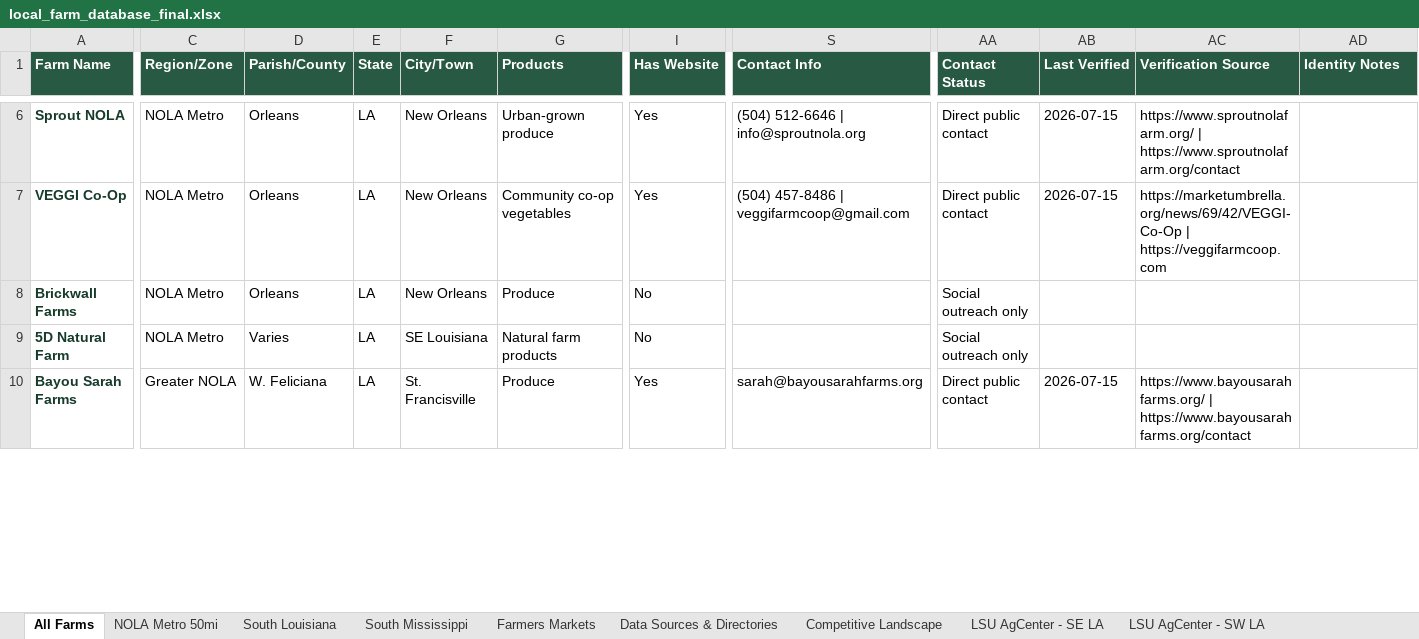
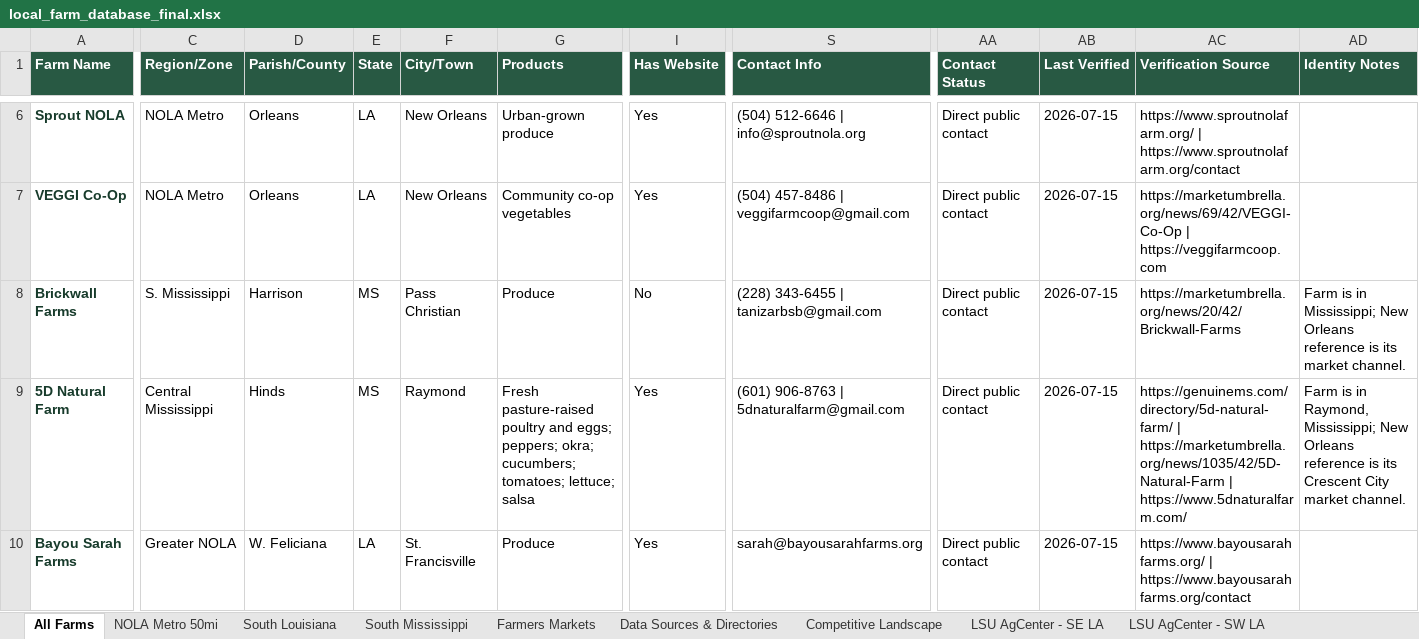
Before and after one commit to WBHankins93/farm-finder, an Excel workbook: research/local_farm_database_final.xlsx, sheet All Farms, drawn as a sheet; only a part is shown, gaps mark what is left out; values as stored, in another font and other column widths than the file's, no borders; table styles not drawn; the diff covers the shown part only; the diff names each change by its address in the sheet, - before the commit and + after, or states it on an @@ line.

Commit message:
Correct Louisiana and Mississippi canonical records

```diff
--- a/research/local_farm_database_final.xlsx (sheet All Farms)
+++ b/research/local_farm_database_final.xlsx (sheet All Farms)
-C8 (Region/Zone): NOLA Metro
+C8 (Region/Zone): S. Mississippi
-D8 (Parish/County): Orleans
+D8 (Parish/County): Harrison
-E8:E9 (State): LA
+E8:E9 (State): MS
-F8 (City/Town): New Orleans
+F8 (City/Town): Pass Christian
-S8 (Contact Info): (empty)
+S8 (Contact Info): (228) 343-6455 | tanizarbsb@gmail.com
-AA8:AA9 (Contact Status): Social outreach only
+AA8:AA9 (Contact Status): Direct public contact
-AB8:AB9 (Last Verified): (empty)
+AB8:AB9 (Last Verified): 2026-07-15
-AC8 (Verification Source): (empty)
+AC8 (Verification Source): https://marketumbrella.org/news/20/42/Brickwall-Farms
-AD8 (Identity Notes): (empty)
+AD8 (Identity Notes): Farm is in Mississippi; New Orleans reference is its market channel.
-C9 (Region/Zone): NOLA Metro
+C9 (Region/Zone): Central Mississippi
-D9 (Parish/County): Varies
+D9 (Parish/County): Hinds
-F9 (City/Town): SE Louisiana
+F9 (City/Town): Raymond
-G9 (Products): Natural farm products
+G9 (Products): Fresh pasture-raised poultry and eggs; peppers; okra; cucumbers; tomatoes; lettuce; salsa
-I9 (Has Website): No
+I9 (Has Website): Yes
-S9 (Contact Info): (empty)
+S9 (Contact Info): (601) 906-8763 | 5dnaturalfarm@gmail.com
-AC9 (Verification Source): (empty)
+AC9 (Verification Source): https://genuinems.com/directory/5d-natural-farm/ | https://marketumbrella.org/news/1035/42/5D-Natural-Farm | https://www.5dnaturalfarm.com/
-AD9 (Identity Notes): (empty)
+AD9 (Identity Notes): Farm is in Raymond, Mississippi; New Orleans reference is its Crescent City market channel.
```
Also changed, not shown: 12 removed rows and 372 edited cells elsewhere in this sheet, sheet Source Log, sheet QA Queue, sheet Database Summary, 2 other files.
